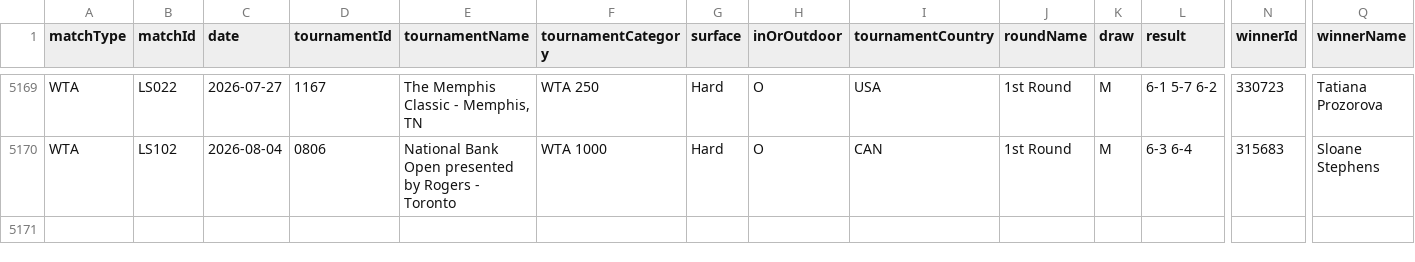
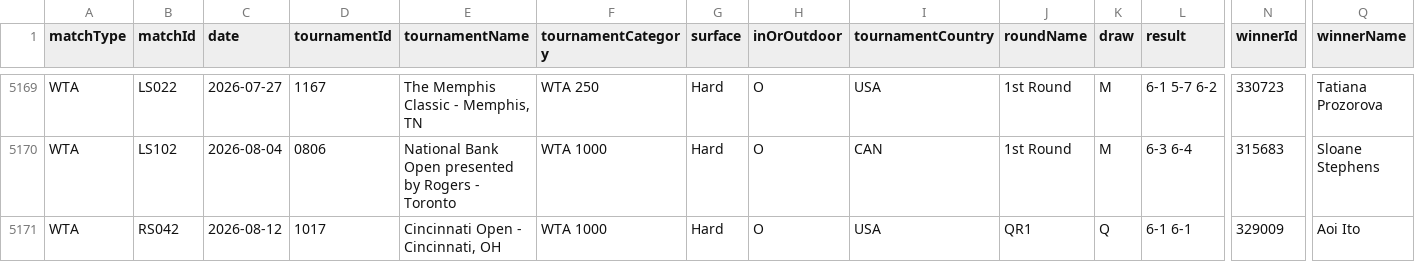
Before and after one commit to tomistgg/tenis-fem-arg, a CSV file: data/wta_matches_arg.csv, drawn as a sheet; only a part is shown, gaps mark what is left out; rows hold the shown columns only; the diff names each change by its address in the sheet, - before the commit and + after, or states it on an @@ line.

```diff
--- a/data/wta_matches_arg.csv
+++ b/data/wta_matches_arg.csv
+row 5171: WTA | RS042 | 2026-08-12 | 1017 | Cincinnati Open - Cincinnati, OH | WTA 1000 | Hard | O | USA | QR1 | Q | 6-1 6-1 | 329009 | Aoi Ito
```
Also changed, not shown: 10 other files.
